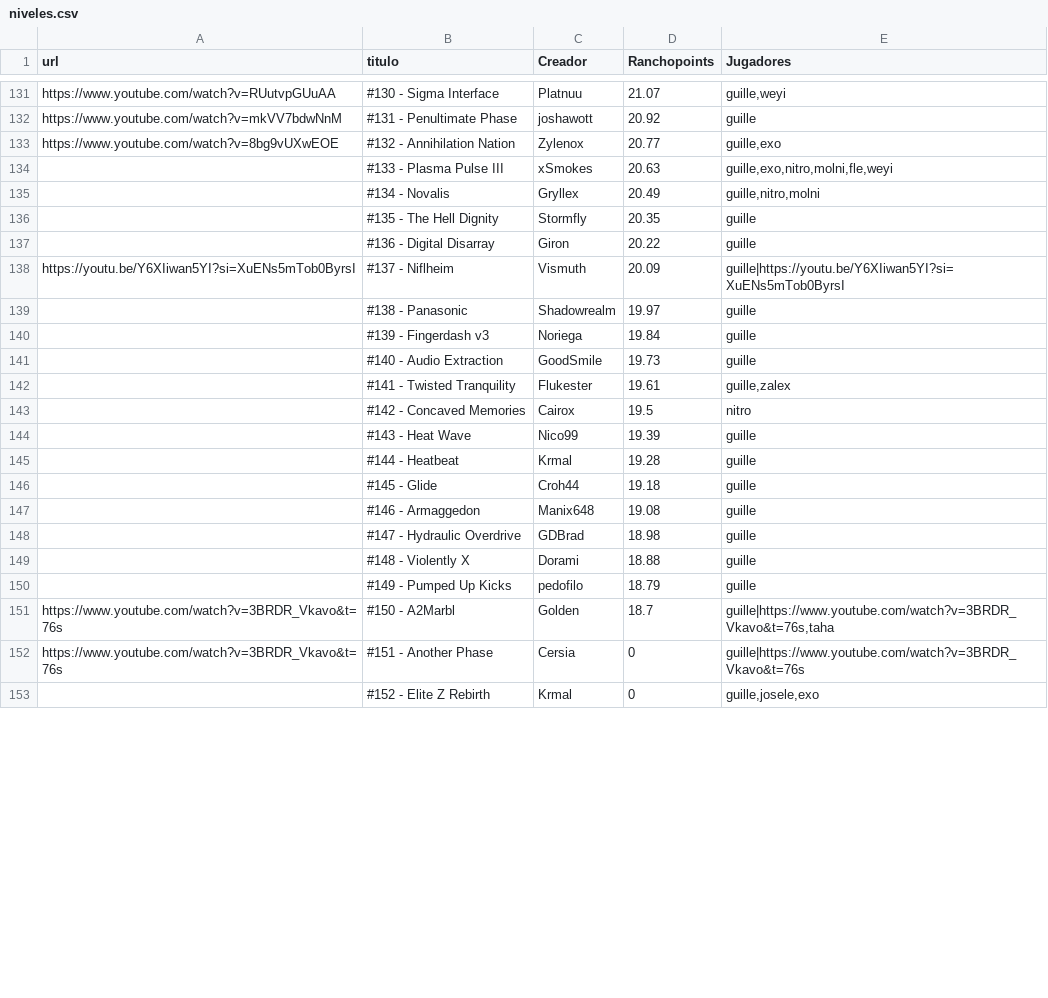
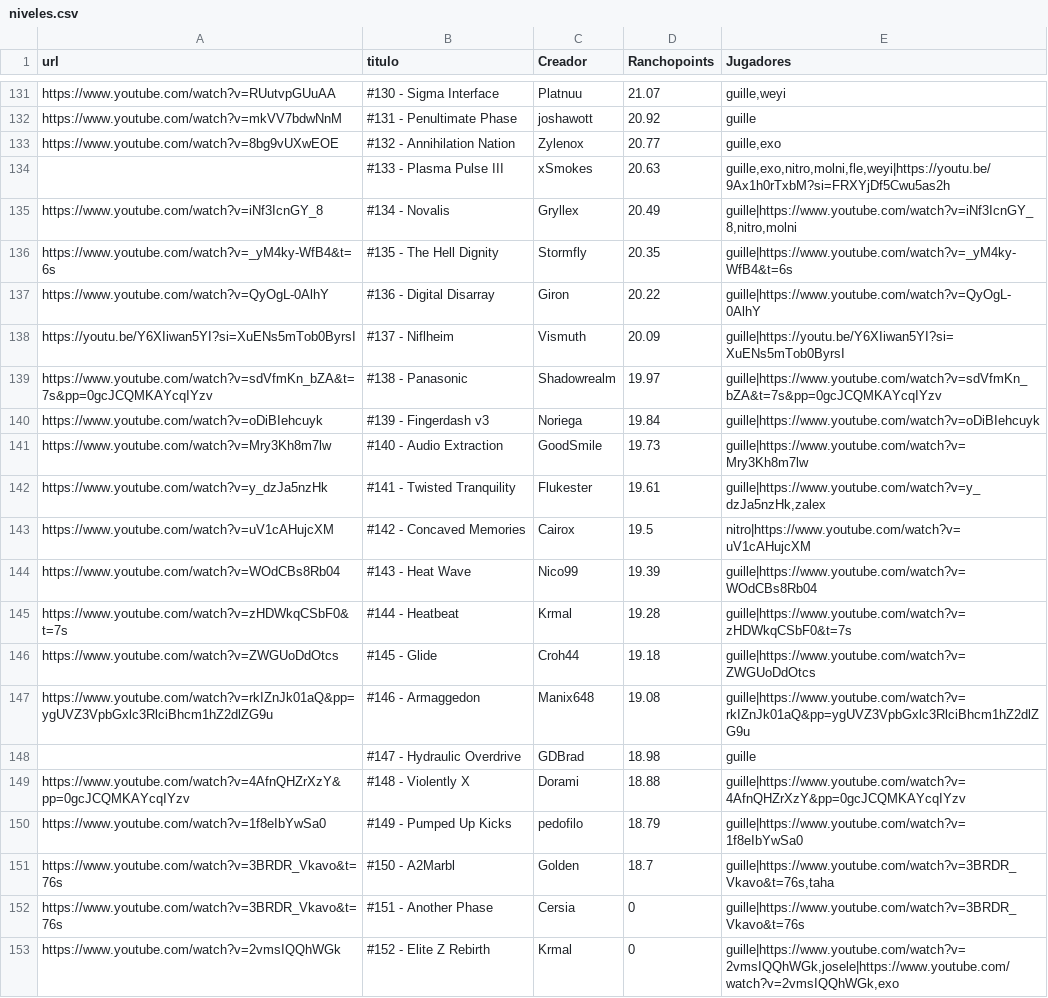
Before and after one commit to Albertorubiogarcia/rancholist, a CSV file: niveles.csv, drawn as a sheet; only a part is shown, gaps mark what is left out; the diff covers the shown part only.

Commit message:
Update niveles.csv

```diff
--- a/niveles.csv
+++ b/niveles.csv
@@ -133,21 +133,21 @@ https://www.youtube.com/watch?v=mkVV7bdwNnM;#131 - Penultimate Phase;joshawott;2
 https://www.youtube.com/watch?v=8bg9vUXwEOE;#132 - Annihilation Nation;Zylenox;20.77;guille,exo
-;#133 - Plasma Pulse III;xSmokes;20.63;guille,exo,nitro,molni,fle,weyi
-;#134 - Novalis;Gryllex;20.49;guille,nitro,molni
-;#135 - The Hell Dignity;Stormfly;20.35;guille
-;#136 - Digital Disarray;Giron;20.22;guille
+;#133 - Plasma Pulse III;xSmokes;20.63;guille,exo,nitro,molni,fle,weyi|https://youtu.be/9Ax1h0rTxbM?si=FRXYjDf5Cwu5as2h
+https://www.youtube.com/watch?v=iNf3IcnGY_8;#134 - Novalis;Gryllex;20.49;guille|https://www.youtube.com/watch?v=iNf3IcnGY_8,nitro,molni
+https://www.youtube.com/watch?v=_yM4ky-WfB4&t=6s;#135 - The Hell Dignity;Stormfly;20.35;guille|https://www.youtube.com/watch?v=_yM4ky-WfB4&t=6s
+https://www.youtube.com/watch?v=QyOgL-0AlhY;#136 - Digital Disarray;Giron;20.22;guille|https://www.youtube.com/watch?v=QyOgL-0AlhY
 https://youtu.be/Y6XIiwan5YI?si=XuENs5mTob0ByrsI;#137 - Niflheim;Vismuth;20.09;guille|https://youtu.be/Y6XIiwan5YI?si=XuENs5mTob0ByrsI
-;#138 - Panasonic;Shadowrealm;19.97;guille
-;#139 - Fingerdash v3;Noriega;19.84;guille
-;#140 - Audio Extraction;GoodSmile;19.73;guille
-;#141 - Twisted Tranquility;Flukester;19.61;guille,zalex
-;#142 - Concaved Memories;Cairox;19.5;nitro
-;#143 - Heat Wave;Nico99;19.39;guille
-;#144 - Heatbeat;Krmal;19.28;guille
-;#145 - Glide;Croh44;19.18;guille
-;#146 - Armaggedon;Manix648;19.08;guille
+https://www.youtube.com/watch?v=sdVfmKn_bZA&t=7s&pp=0gcJCQMKAYcqIYzv;#138 - Panasonic;Shadowrealm;19.97;guille|https://www.youtube.com/watch?v=sdVfmKn_bZA&t=7s&pp=0gcJCQMKAYcqIYzv
+https://www.youtube.com/watch?v=oDiBIehcuyk;#139 - Fingerdash v3;Noriega;19.84;guille|https://www.youtube.com/watch?v=oDiBIehcuyk
+https://www.youtube.com/watch?v=Mry3Kh8m7lw;#140 - Audio Extraction;GoodSmile;19.73;guille|https://www.youtube.com/watch?v=Mry3Kh8m7lw
+https://www.youtube.com/watch?v=y_dzJa5nzHk;#141 - Twisted Tranquility;Flukester;19.61;guille|https://www.youtube.com/watch?v=y_dzJa5nzHk,zalex
+https://www.youtube.com/watch?v=uV1cAHujcXM;#142 - Concaved Memories;Cairox;19.5;nitro|https://www.youtube.com/watch?v=uV1cAHujcXM
+https://www.youtube.com/watch?v=WOdCBs8Rb04;#143 - Heat Wave;Nico99;19.39;guille|https://www.youtube.com/watch?v=WOdCBs8Rb04
+https://www.youtube.com/watch?v=zHDWkqCSbF0&t=7s;#144 - Heatbeat;Krmal;19.28;guille|https://www.youtube.com/watch?v=zHDWkqCSbF0&t=7s
+https://www.youtube.com/watch?v=ZWGUoDdOtcs;#145 - Glide;Croh44;19.18;guille|https://www.youtube.com/watch?v=ZWGUoDdOtcs
+https://www.youtube.com/watch?v=rkIZnJk01aQ&pp=ygUVZ3VpbGxlc3RlciBhcm1hZ2dlZG9u;#146 - Armaggedon;Manix648;19.08;guille|https://www.youtube.com/watch?v=rkIZnJk01aQ&pp=ygUVZ3VpbGxlc3RlciBhcm1hZ2dlZG9u
 ;#147 - Hydraulic Overdrive;GDBrad;18.98;guille
-;#148 - Violently X;Dorami;18.88;guille
-;#149 - Pumped Up Kicks;pedofilo;18.79;guille
+https://www.youtube.com/watch?v=4AfnQHZrXzY&pp=0gcJCQMKAYcqIYzv;#148 - Violently X;Dorami;18.88;guille|https://www.youtube.com/watch?v=4AfnQHZrXzY&pp=0gcJCQMKAYcqIYzv
+https://www.youtube.com/watch?v=1f8eIbYwSa0;#149 - Pumped Up Kicks;pedofilo;18.79;guille|https://www.youtube.com/watch?v=1f8eIbYwSa0
 https://www.youtube.com/watch?v=3BRDR_Vkavo&t=76s;#150 - A2Marbl;Golden;18.7;guille|https://www.youtube.com/watch?v=3BRDR_Vkavo&t=76s,taha
 https://www.youtube.com/watch?v=3BRDR_Vkavo&t=76s;#151 - Another Phase;Cersia;0;guille|https://www.youtube.com/watch?v=3BRDR_Vkavo&t=76s
-;#152 - Elite Z Rebirth;Krmal;0;guille,josele,exo
+https://www.youtube.com/watch?v=2vmsIQQhWGk;#152 - Elite Z Rebirth;Krmal;0;guille|https://www.youtube.com/watch?v=2vmsIQQhWGk,josele|https://www.youtube.com/watch?v=2vmsIQQhWGk,exo
```
Also changed, not shown: 28 edited cells elsewhere in this file.
